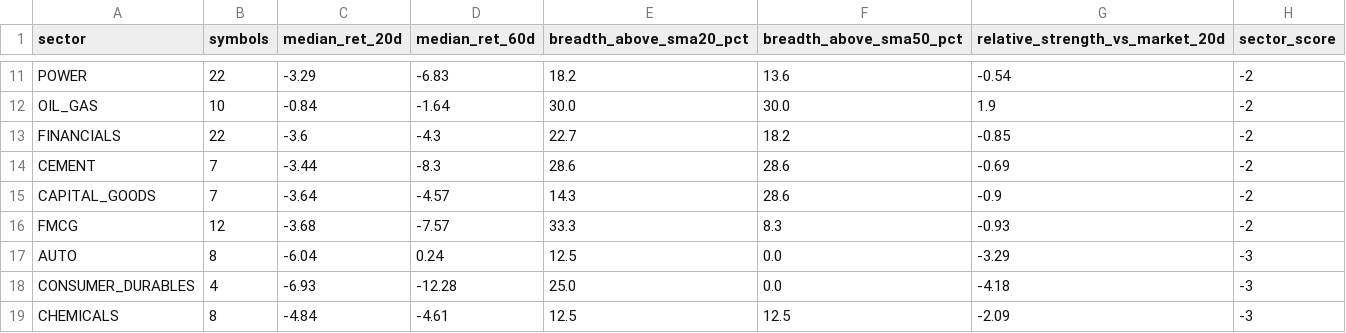
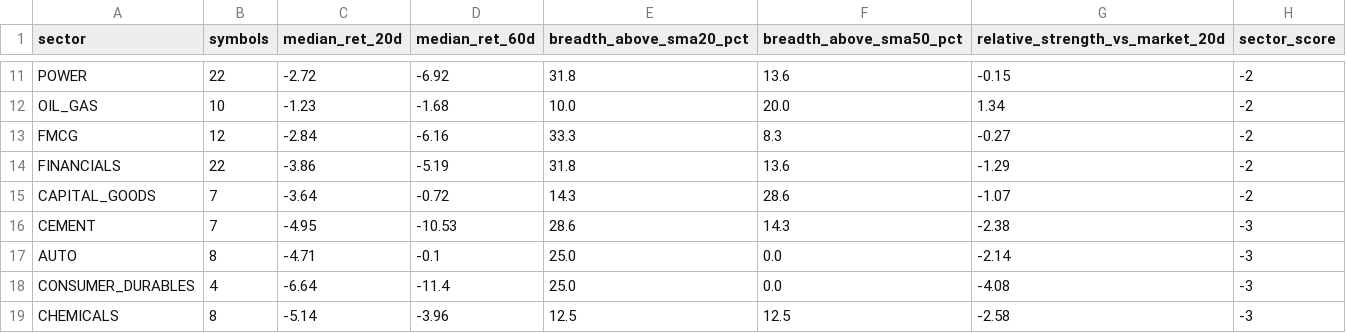
Before and after one commit to abhishekb1991/Swingtradingapp, a CSV file: sector_snapshot.csv, drawn as a sheet; only a part is shown, gaps mark what is left out; removed rows and columns are numbered as before the commit, all else as after; the diff covers the shown part only; the diff names each change by its address in the sheet, - before the commit and + after, or states it on an @@ line.

```diff
--- a/sector_snapshot.csv
+++ b/sector_snapshot.csv
-C11 (median_ret_20d): -3.29
+C11 (median_ret_20d): -2.72
-D11 (median_ret_60d): -6.83
+D11 (median_ret_60d): -6.92
-E11 (breadth_above_sma20_pct): 18.2
+E11 (breadth_above_sma20_pct): 31.8
-G11 (relative_strength_vs_market_20d): -0.54
+G11 (relative_strength_vs_market_20d): -0.15
-C12 (median_ret_20d): -0.84
+C12 (median_ret_20d): -1.23
-D12 (median_ret_60d): -1.64
+D12 (median_ret_60d): -1.68
-E12 (breadth_above_sma20_pct): 30.0
+E12 (breadth_above_sma20_pct): 10.0
-F12 (breadth_above_sma50_pct): 30.0
+F12 (breadth_above_sma50_pct): 20.0
-G12 (relative_strength_vs_market_20d): 1.9
+G12 (relative_strength_vs_market_20d): 1.34
+row 13: FMCG | 12 | -2.84 | -6.16 | 33.3 | 8.3 | -0.27 | -2
-C14 (median_ret_20d): -3.6
+C14 (median_ret_20d): -3.86
-D14 (median_ret_60d): -4.3
+D14 (median_ret_60d): -5.19
-E14 (breadth_above_sma20_pct): 22.7
+E14 (breadth_above_sma20_pct): 31.8
-F14 (breadth_above_sma50_pct): 18.2
+F14 (breadth_above_sma50_pct): 13.6
-G14 (relative_strength_vs_market_20d): -0.85
+G14 (relative_strength_vs_market_20d): -1.29
-row 14: CEMENT | 7 | -3.44 | -8.3 | 28.6 | 28.6 | -0.69 | -2
-D15 (median_ret_60d): -4.57
+D15 (median_ret_60d): -0.72
-G15 (relative_strength_vs_market_20d): -0.9
+G15 (relative_strength_vs_market_20d): -1.07
-row 16: FMCG | 12 | -3.68 | -7.57 | 33.3 | 8.3 | -0.93 | -2
+row 16: CEMENT | 7 | -4.95 | -10.53 | 28.6 | 14.3 | -2.38 | -3
-C17 (median_ret_20d): -6.04
+C17 (median_ret_20d): -4.71
-D17 (median_ret_60d): 0.24
+D17 (median_ret_60d): -0.1
-E17 (breadth_above_sma20_pct): 12.5
+E17 (breadth_above_sma20_pct): 25.0
-G17 (relative_strength_vs_market_20d): -3.29
+G17 (relative_strength_vs_market_20d): -2.14
-C18 (median_ret_20d): -6.93
+C18 (median_ret_20d): -6.64
-D18 (median_ret_60d): -12.28
+D18 (median_ret_60d): -11.4
-G18 (relative_strength_vs_market_20d): -4.18
+G18 (relative_strength_vs_market_20d): -4.08
-C19 (median_ret_20d): -4.84
+C19 (median_ret_20d): -5.14
-D19 (median_ret_60d): -4.61
+D19 (median_ret_60d): -3.96
-G19 (relative_strength_vs_market_20d): -2.09
+G19 (relative_strength_vs_market_20d): -2.58
```
Also changed, not shown: 4 added rows, 4 removed rows and 40 edited cells elsewhere in this file, exports/recommendations.csv, macro_snapshot.csv, 3 other files.
